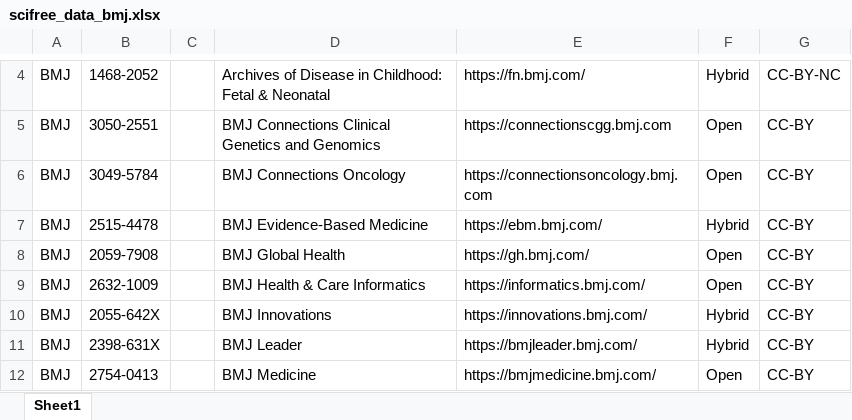
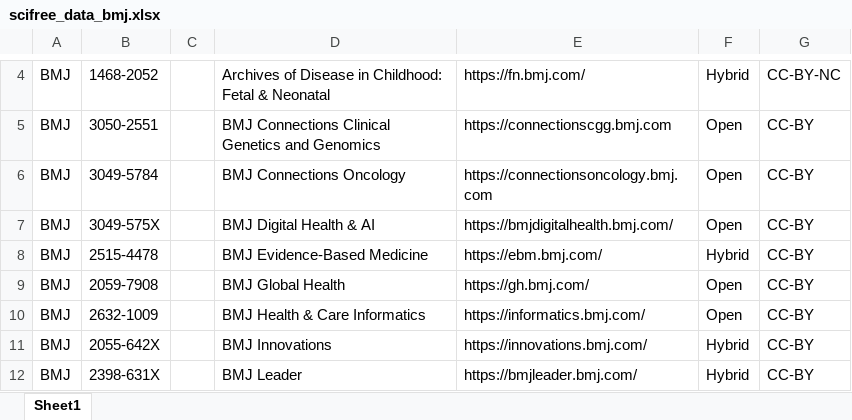
Before and after one commit to Kungbib/oa-tskr, an Excel workbook: Bibsam_tidskriftslistor/scifree_data_bmj.xlsx, sheet Sheet1, drawn as a sheet; only a part is shown, gaps mark what is left out; the shorter side is filled out with more unchanged rows; values as stored, in another font and other column widths than the file's, no borders; table styles not drawn; the diff names each change by its address in the sheet, - before the commit and + after, or states it on an @@ line.

```diff
--- a/Bibsam_tidskriftslistor/scifree_data_bmj.xlsx (sheet Sheet1)
+++ b/Bibsam_tidskriftslistor/scifree_data_bmj.xlsx (sheet Sheet1)
+row 7: BMJ | 3049-575X |  | BMJ Digital Health & AI | https://bmjdigitalhealth.bmj.com/ | Open | CC-BY
```
Also changed, not shown: Bibsam_tidskriftslistor/Uppdateringar/tidskriftslistor_ändringar_2025.xlsx, Bibsam_tidskriftslistor/scifree_data_oxford.xlsx, 1 other file.
